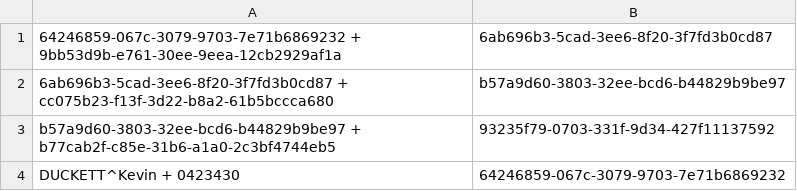
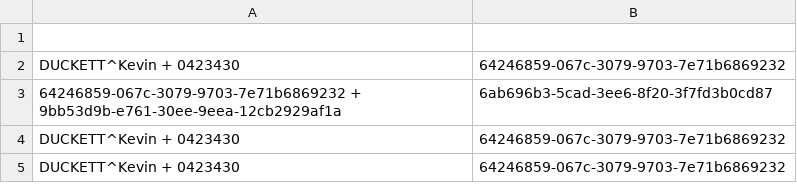
Before and after one commit to didymo/OnkoDICOM, a CSV file: src/data/csv/patientHash.csv, drawn as a sheet; removed rows and columns are numbered as before the commit, all else as after; the diff names each change by its address in the sheet, - before the commit and + after, or states it on an @@ line.

Commit message:
Code to add new CSV directory in the Hash patient folder

```diff
--- a/src/data/csv/patientHash.csv
+++ b/src/data/csv/patientHash.csv
+row 1: (empty)
+row 2: DUCKETT^Kevin + 0423430 | 64246859-067c-3079-9703-7e71b6869232
-row 2: 6ab696b3-5cad-3ee6-8f20-3f7fd3b0cd87 + cc075b23-f13f-3d22-b8a2-61b5bccca680 | b57a9d60-3803-32ee-bcd6-b44829b9be97
-row 3: b57a9d60-3803-32ee-bcd6-b44829b9be97 + b77cab2f-c85e-31b6-a1a0-2c3bf4744eb5 | 93235f79-0703-331f-9d34-427f11137592
+row 4: DUCKETT^Kevin + 0423430 | 64246859-067c-3079-9703-7e71b6869232
```
Also changed, not shown: 1 other file.
